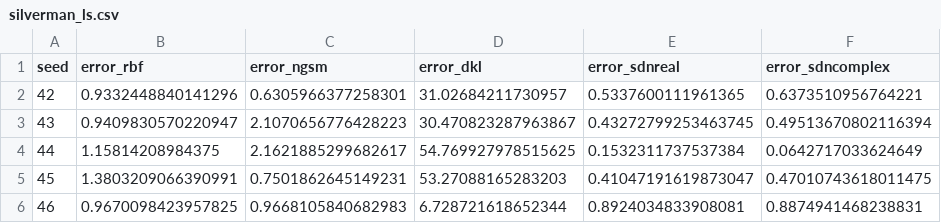
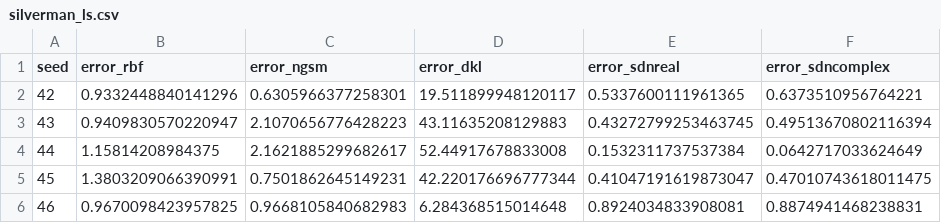
Before and after one commit to AbdullahKaratas/neural-spectral-gp, a CSV file: experiments/kernel_learning/results_pr22/silverman_ls.csv, drawn as a sheet.

```diff
--- a/experiments/kernel_learning/results_pr22/silverman_ls.csv
+++ b/experiments/kernel_learning/results_pr22/silverman_ls.csv
@@ -1,6 +1,6 @@
 seed,error_rbf,error_ngsm,error_dkl,error_sdnreal,error_sdncomplex
-42,0.9332448840141296,0.6305966377258301,31.02684211730957,0.5337600111961365,0.6373510956764221
-43,0.9409830570220947,2.1070656776428223,30.470823287963867,0.43272799253463745,0.49513670802116394
-44,1.15814208984375,2.1621885299682617,54.769927978515625,0.1532311737537384,0.0642717033624649
-45,1.3803209066390991,0.7501862645149231,53.27088165283203,0.41047191619873047,0.47010743618011475
-46,0.9670098423957825,0.9668105840682983,6.728721618652344,0.8924034833908081,0.8874941468238831
+42,0.9332448840141296,0.6305966377258301,19.511899948120117,0.5337600111961365,0.6373510956764221
+43,0.9409830570220947,2.1070656776428223,43.11635208129883,0.43272799253463745,0.49513670802116394
+44,1.15814208984375,2.1621885299682617,52.44917678833008,0.1532311737537384,0.0642717033624649
+45,1.3803209066390991,0.7501862645149231,42.220176696777344,0.41047191619873047,0.47010743618011475
+46,0.9670098423957825,0.9668105840682983,6.284368515014648,0.8924034833908081,0.8874941468238831
```
Also changed, not shown: experiments/kernel_learning/results_pr22/hmk.csv, experiments/kernel_learning/results_pr22/hmk_summary.csv, 2 other files.
